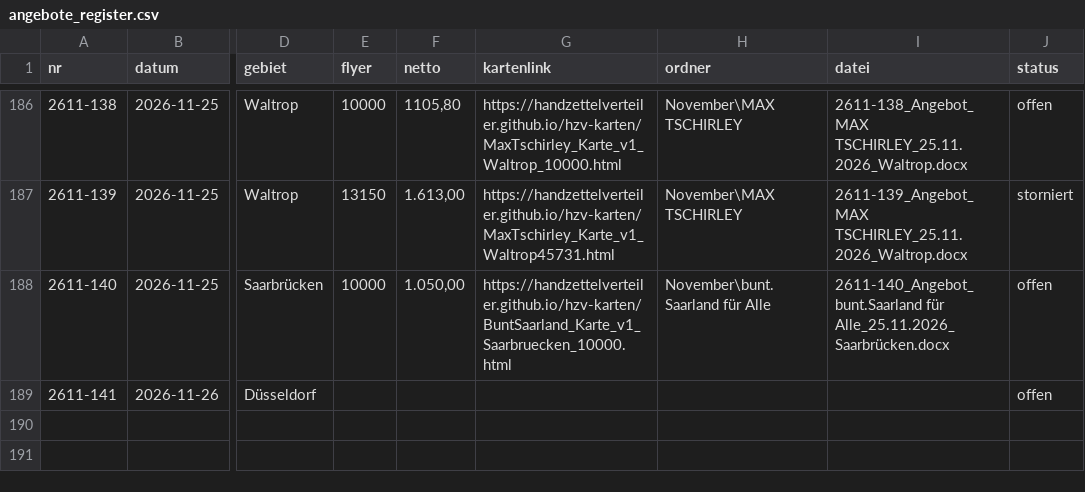
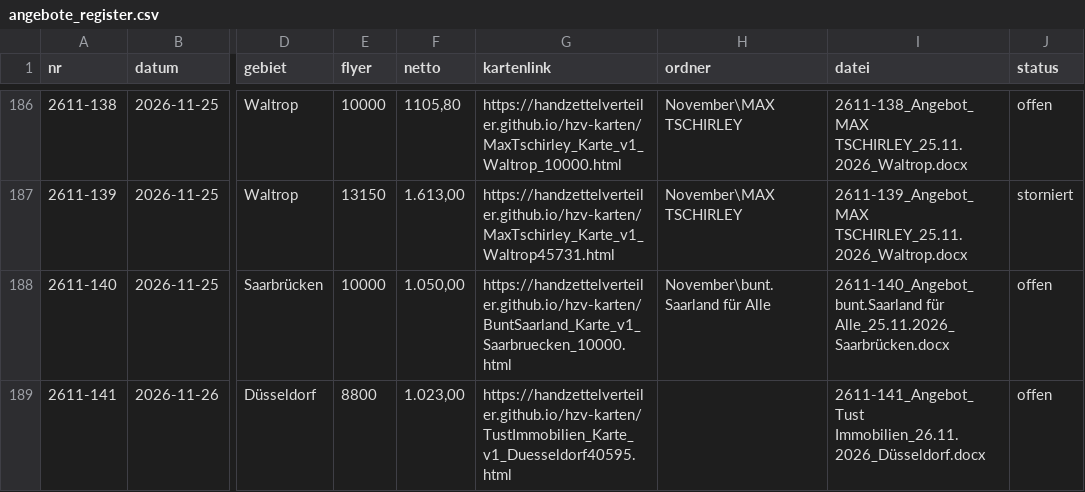
Before and after one commit to handzettelverteiler/hzv-karten, a CSV file: daten/angebote_register.csv, drawn as a sheet; only a part is shown, gaps mark what is left out; the diff names each change by its address in the sheet, - before the commit and + after, or states it on an @@ line.

```diff
--- a/daten/angebote_register.csv
+++ b/daten/angebote_register.csv
-E189 (flyer): (empty)
+E189 (flyer): 8800
-F189 (netto): (empty)
+F189 (netto): 1.023,00
-G189 (kartenlink): (empty)
+G189 (kartenlink): https://handzettelverteiler.github.io/hzv-karten/TustImmobilien_Karte_v1_Duesseldorf40595.html
-I189 (datei): (empty)
+I189 (datei): 2611-141_Angebot_Tust Immobilien_26.11.2026_Düsseldorf.docx
```
